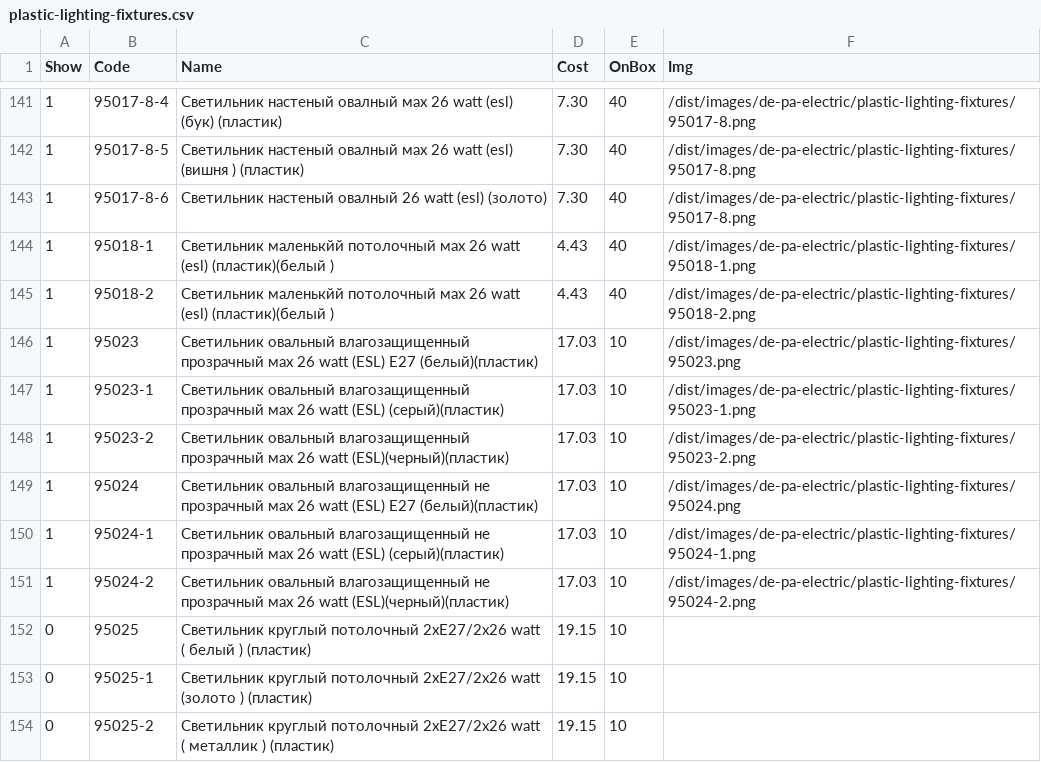
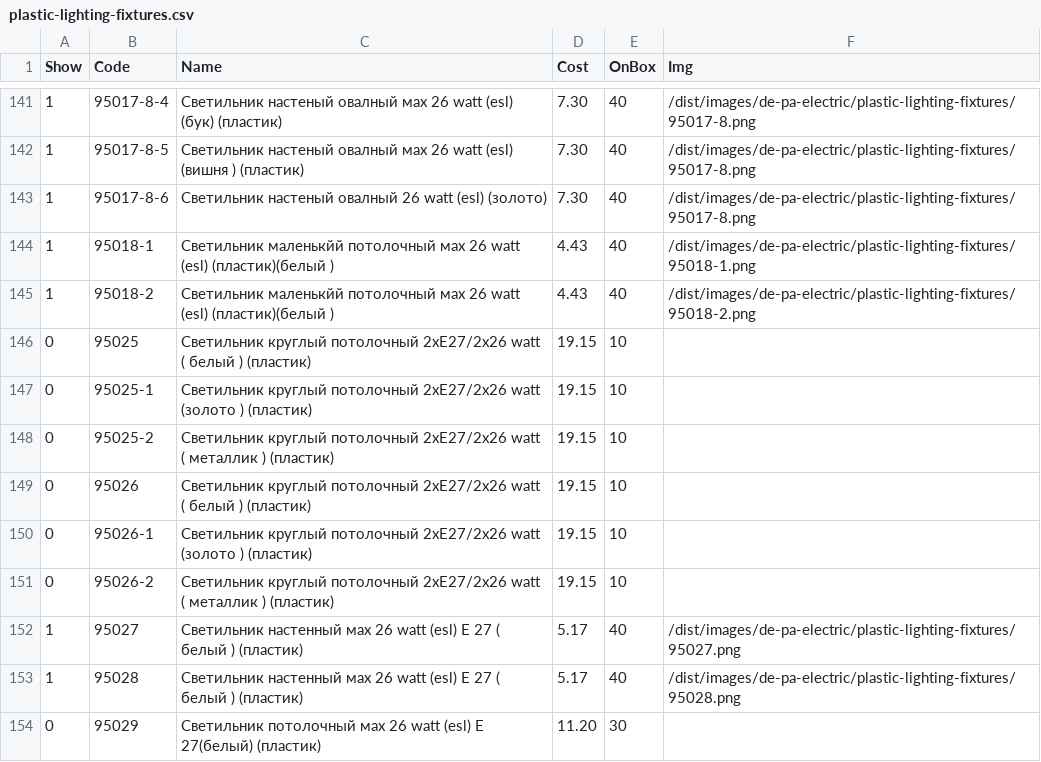
Before and after one commit to ooodepa/ooodepa.github.io, a CSV file: _data/prices/de-pa-electric/plastic-lighting-fixtures.csv, drawn as a sheet; only a part is shown, gaps mark what is left out; the shorter side is filled out with more unchanged rows.

Commit message:
update de-pa waterproof lights

```diff
--- a/_data/prices/de-pa-electric/plastic-lighting-fixtures.csv
+++ b/_data/prices/de-pa-electric/plastic-lighting-fixtures.csv
@@ -145,8 +145,2 @@ Show,Code,Name,Cost,OnBox,Img
 1,95018-2,Светильник маленькйй потолочный мах 26 watt (esl) (пластик)(белый ),4.43,40,/dist/images/de-pa-electric/plastic-lighting-fixtures/95018-2.png
-1,95023,Светильник овальный влагозащищенный прозрачный мах 26 watt (ESL) Е27 (белый)(пластик),17.03,10,/dist/images/de-pa-electric/plastic-lighting-fixtures/95023.png
-1,95023-1,Светильник овальный влагозащищенный прозрачный мах 26 watt (ESL) (серый)(пластик),17.03,10,/dist/images/de-pa-electric/plastic-lighting-fixtures/95023-1.png
-1,95023-2,Светильник овальный влагозащищенный прозрачный мах 26 watt (ESL)(черный)(пластик),17.03,10,/dist/images/de-pa-electric/plastic-lighting-fixtures/95023-2.png
-1,95024,Светильник овальный влагозащищенный не прозрачный мах 26 watt (ESL) Е27 (белый)(пластик),17.03,10,/dist/images/de-pa-electric/plastic-lighting-fixtures/95024.png
-1,95024-1,Светильник овальный влагозащищенный не прозрачный мах 26 watt (ESL) (серый)(пластик),17.03,10,/dist/images/de-pa-electric/plastic-lighting-fixtures/95024-1.png
-1,95024-2,Светильник овальный влагозащищенный не прозрачный мах 26 watt (ESL)(черный)(пластик),17.03,10,/dist/images/de-pa-electric/plastic-lighting-fixtures/95024-2.png
 0,95025,Светильник круглый потолочный 2хЕ27/2х26 watt ( белый ) (пластик),19.15,10,
```
Also changed, not shown: 8 other files.
